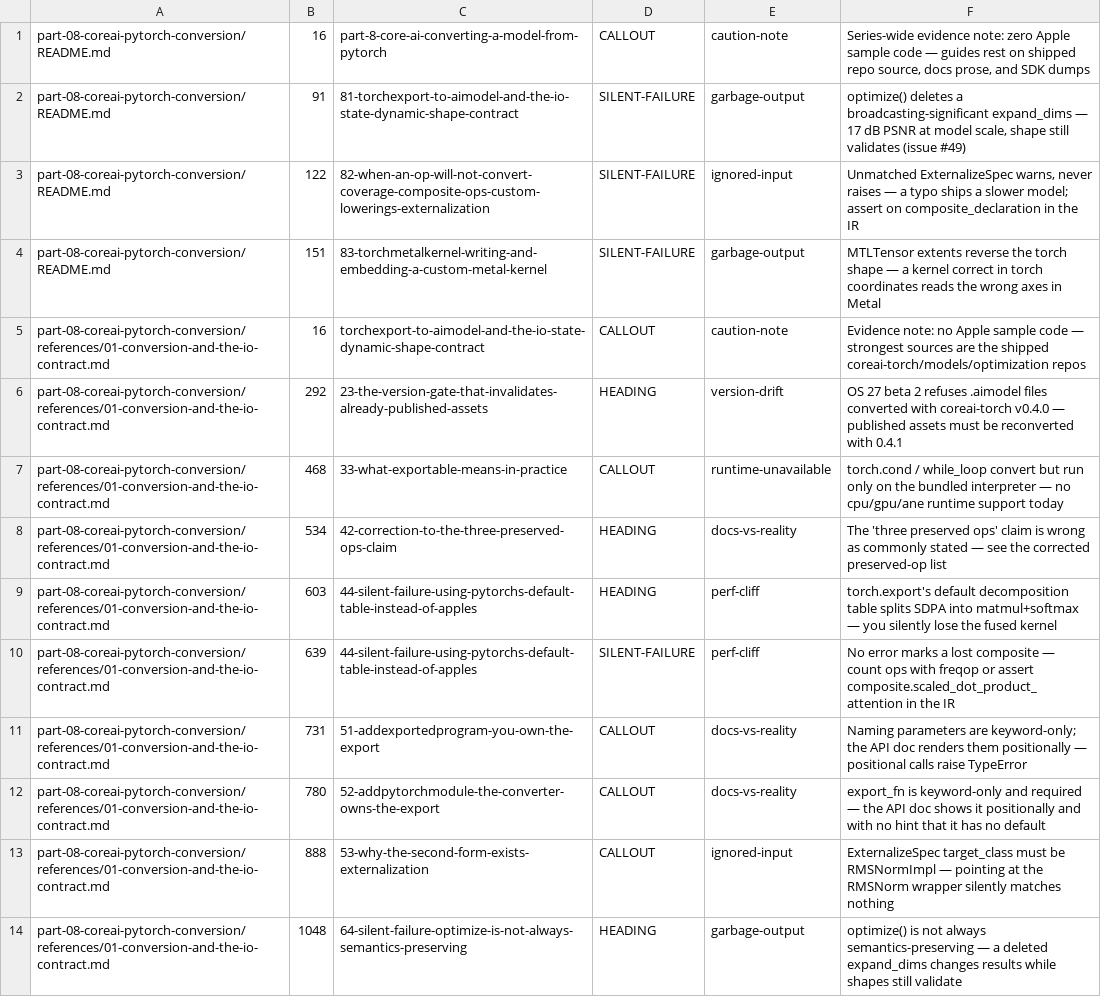
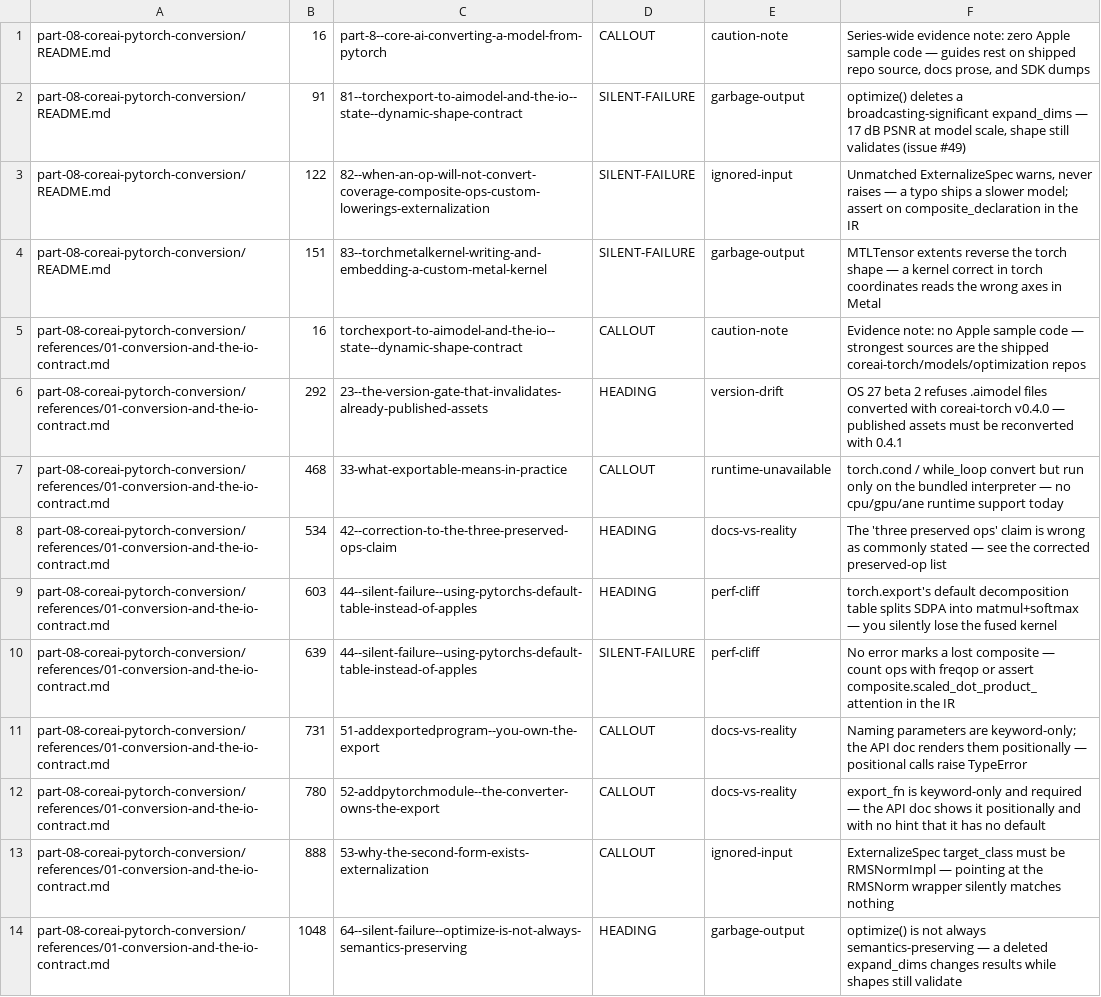
Before and after one commit to hbmartin/Foundation-Models-and-Core-AI-and-MLX-skills, a TSV file: notes/synthesis/callout-classifications/part-08.tsv, drawn as a sheet; only a part is shown; the diff covers the shown part only; the diff names each change by its address in the sheet, - before the commit and + after, or states it on an @@ line.

```diff
--- a/notes/synthesis/callout-classifications/part-08.tsv
+++ b/notes/synthesis/callout-classifications/part-08.tsv
-C1: part-8-core-ai-converting-a-model-from-pytorch
+C1: part-8--core-ai-converting-a-model-from-pytorch
-C2: 81-torchexport-to-aimodel-and-the-io-state-dynamic-shape-contract
+C2: 81--torchexport-to-aimodel-and-the-io--state--dynamic-shape-contract
-C3: 82-when-an-op-will-not-convert-coverage-composite-ops-custom-lowerings-externalization
+C3: 82--when-an-op-will-not-convert-coverage-composite-ops-custom-lowerings-externalization
-C4: 83-torchmetalkernel-writing-and-embedding-a-custom-metal-kernel
+C4: 83--torchmetalkernel-writing-and-embedding-a-custom-metal-kernel
-C5: torchexport-to-aimodel-and-the-io-state-dynamic-shape-contract
+C5: torchexport-to-aimodel-and-the-io--state--dynamic-shape-contract
-C6: 23-the-version-gate-that-invalidates-already-published-assets
+C6: 23--the-version-gate-that-invalidates-already-published-assets
-C8: 42-correction-to-the-three-preserved-ops-claim
+C8: 42--correction-to-the-three-preserved-ops-claim
-C9:C10: 44-silent-failure-using-pytorchs-default-table-instead-of-apples
+C9:C10: 44--silent-failure--using-pytorchs-default-table-instead-of-apples
-C11: 51-addexportedprogram-you-own-the-export
+C11: 51-addexportedprogram--you-own-the-export
-C12: 52-addpytorchmodule-the-converter-owns-the-export
+C12: 52-addpytorchmodule--the-converter-owns-the-export
-C14: 64-silent-failure-optimize-is-not-always-semantics-preserving
+C14: 64--silent-failure--optimize-is-not-always-semantics-preserving
```
Also changed, not shown: 38 edited cells elsewhere in this file, notes/snippet-verification/results.tsv, notes/synthesis/callout-classifications/part-07.tsv, 22 other files.
